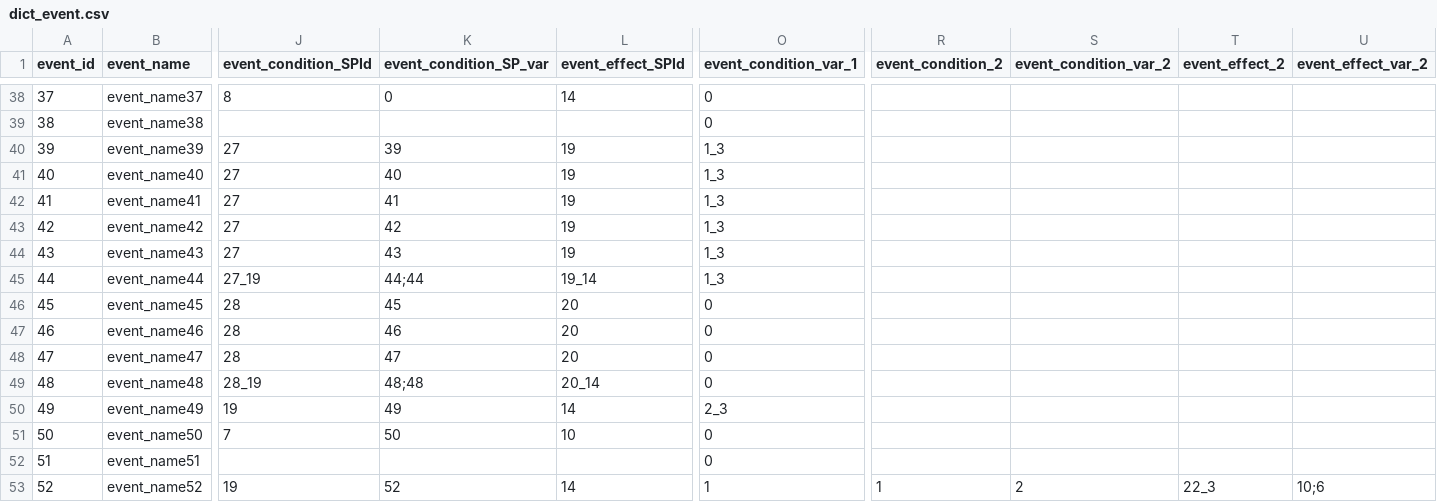
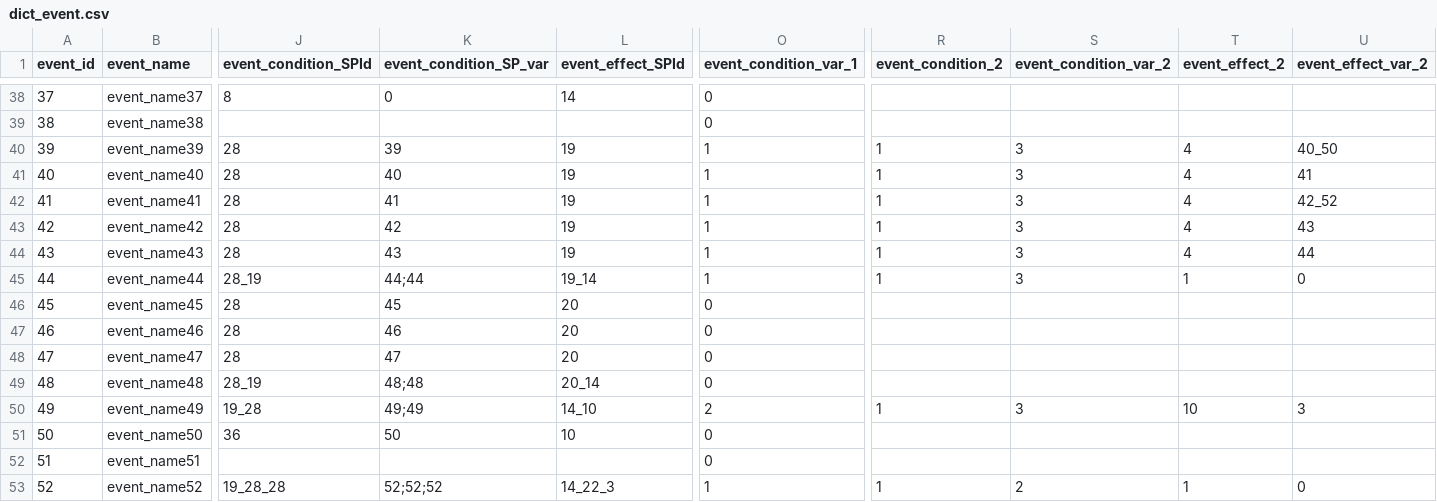
Before and after one commit to Fallshadow/R18HCard, a CSV file: Assets/Resources/Config/dict/dict_event.csv, drawn as a sheet; only a part is shown, gaps mark what is left out; the diff covers the shown part only; the diff names each change by its address in the sheet, - before the commit and + after, or states it on an @@ line.

```diff
--- a/Assets/Resources/Config/dict/dict_event.csv
+++ b/Assets/Resources/Config/dict/dict_event.csv
-J40:J44 (event_condition_SPId): 27
+J40:J44 (event_condition_SPId): 28
-O40:O45 (event_condition_var_1): 1_3
+O40:O45 (event_condition_var_1): 1
-R40:R45 (event_condition_2): (empty)
+R40:R45 (event_condition_2): 1
-S40:S45 (event_condition_var_2): (empty)
+S40:S45 (event_condition_var_2): 3
-T40:T44 (event_effect_2): (empty)
+T40:T44 (event_effect_2): 4
-U40 (event_effect_var_2): (empty)
+U40 (event_effect_var_2): 40_50
-U41 (event_effect_var_2): (empty)
+U41 (event_effect_var_2): 41
-U42 (event_effect_var_2): (empty)
+U42 (event_effect_var_2): 42_52
-U43 (event_effect_var_2): (empty)
+U43 (event_effect_var_2): 43
-U44 (event_effect_var_2): (empty)
+U44 (event_effect_var_2): 44
-J45 (event_condition_SPId): 27_19
+J45 (event_condition_SPId): 28_19
-T45 (event_effect_2): (empty)
+T45 (event_effect_2): 1
-U45 (event_effect_var_2): (empty)
+U45 (event_effect_var_2): 0
-J50 (event_condition_SPId): 19
+J50 (event_condition_SPId): 19_28
-K50 (event_condition_SP_var): 49
+K50 (event_condition_SP_var): 49;49
-L50 (event_effect_SPId): 14
+L50 (event_effect_SPId): 14_10
-O50 (event_condition_var_1): 2_3
+O50 (event_condition_var_1): 2
-R50 (event_condition_2): (empty)
+R50 (event_condition_2): 1
-S50 (event_condition_var_2): (empty)
+S50 (event_condition_var_2): 3
-T50 (event_effect_2): (empty)
+T50 (event_effect_2): 10
-U50 (event_effect_var_2): (empty)
+U50 (event_effect_var_2): 3
-J51 (event_condition_SPId): 7
+J51 (event_condition_SPId): 36
-J53 (event_condition_SPId): 19
+J53 (event_condition_SPId): 19_28_28
-K53 (event_condition_SP_var): 52
+K53 (event_condition_SP_var): 52;52;52
-L53 (event_effect_SPId): 14
+L53 (event_effect_SPId): 14_22_3
-T53 (event_effect_2): 22_3
+T53 (event_effect_2): 1
-U53 (event_effect_var_2): 10;6
+U53 (event_effect_var_2): 0
```
Also changed, not shown: 1 added row and 27 edited cells elsewhere in this file, Assets/Resources/Config/dict/dict_card.csv, Assets/Resources/Config/dict/dict_condition.csv, 14 other files.
